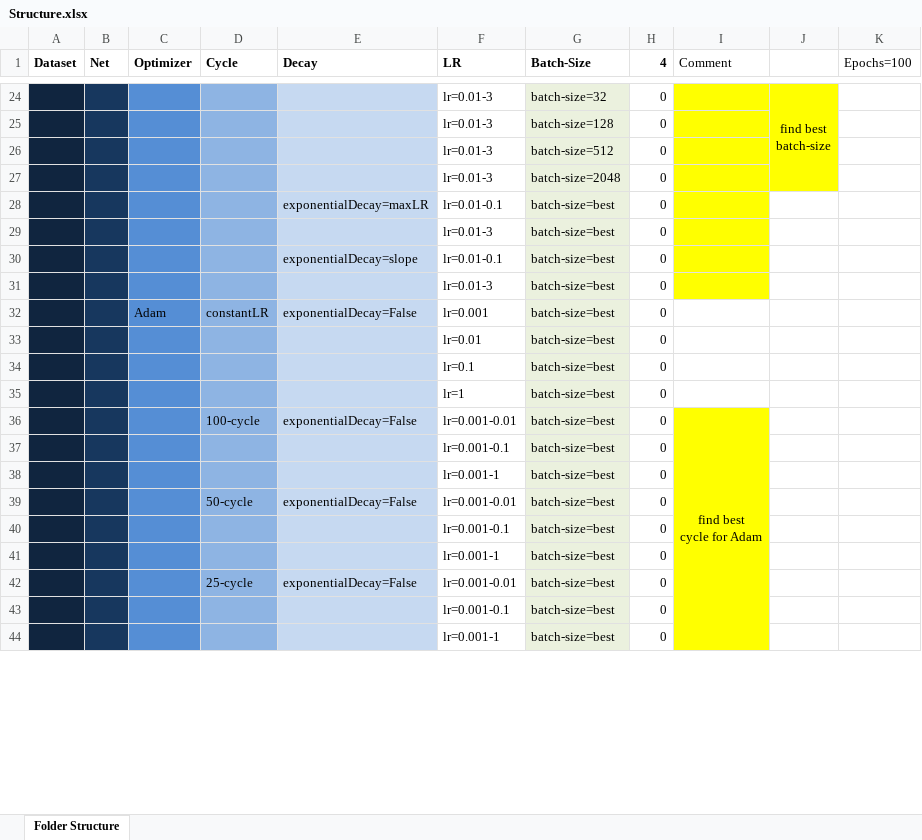
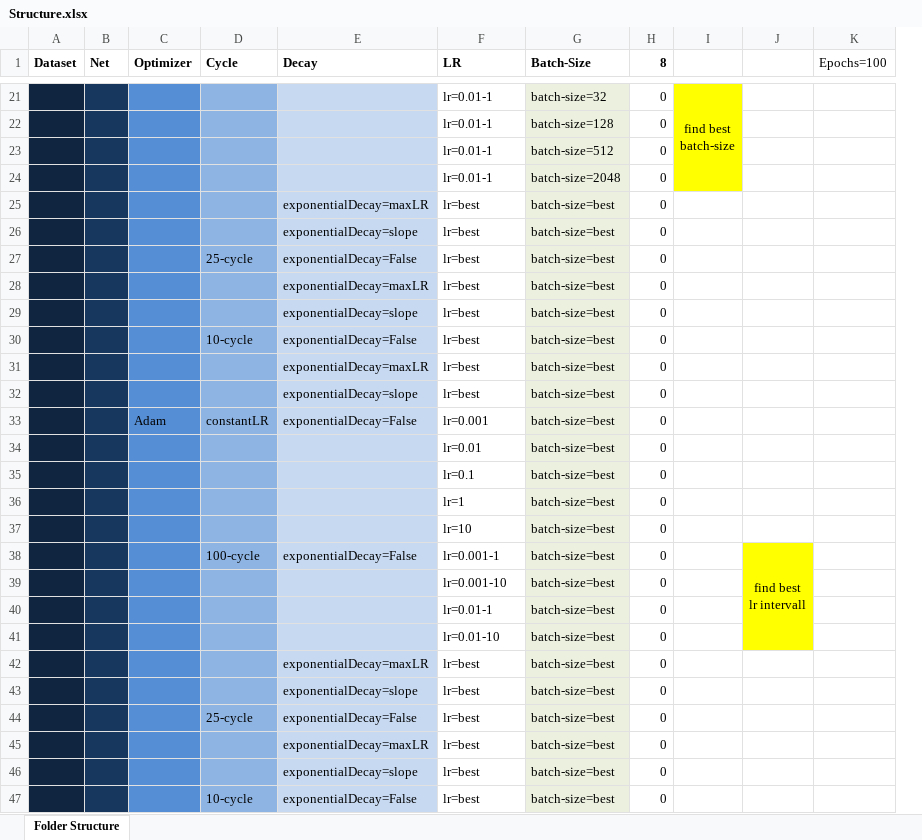
Before and after one commit to AverageDude0815/BA, an Excel workbook: Pytorch/Results/Structure.xlsx, sheet Folder Structure, drawn as a sheet; only a part is shown, gaps mark what is left out; values as stored, in another font and other column widths than the file's, no borders; conditional formats not drawn; removed rows and columns are numbered as before the commit, all else as after; ↵ is a line break in a cell; the diff covers the shown part only; the diff names each change by its address in the sheet, - before the commit and + after, or states it on an @@ line.

Commit message:
Result Reader -> Batch Size Analyzer: more overview with separate notebooks

```diff
--- a/Pytorch/Results/Structure.xlsx (sheet Folder Structure)
+++ b/Pytorch/Results/Structure.xlsx (sheet Folder Structure)
-column I (Comment), row 36: find best ↵ cycle for Adam
+column J, row 38: find best ↵ lr intervall
-H1: 4
+H1: 8
-F21:F24 (LR): lr=0.01-3
+F21:F24 (LR): lr=0.01-1
-F25 (LR): lr=0.01-0.1
+F25 (LR): lr=best
-E26 (Decay): (empty)
+E26 (Decay): exponentialDecay=slope
-F26 (LR): lr=0.01-3
+F26 (LR): lr=best
+row 27:  |  |  | 25-cycle | exponentialDecay=False | lr=best | batch-size=best | 0
+row 28:  |  |  |  | exponentialDecay=maxLR | lr=best | batch-size=best | 0
-F29 (LR): lr=0.01-0.1
+F29 (LR): lr=best
+row 30:  |  |  | 10-cycle | exponentialDecay=False | lr=best | batch-size=best | 0
-E31 (Decay): (empty)
+E31 (Decay): exponentialDecay=maxLR
-F31 (LR): lr=0.01-3
+F31 (LR): lr=best
+row 32:  |  |  |  | exponentialDecay=slope | lr=best | batch-size=best | 0
+row 37:  |  |  |  |  | lr=10 | batch-size=best | 0
-F38 (LR): lr=0.001-0.01
+F38 (LR): lr=0.001-1
-F39 (LR): lr=0.001-0.1
+F39 (LR): lr=0.001-10
-F40 (LR): lr=0.001-1
+F40 (LR): lr=0.01-1
-row 39:  |  |  | 50-cycle | exponentialDecay=False | lr=0.001-0.01 | batch-size=best | 0
-row 40:  |  |  |  |  | lr=0.001-0.1 | batch-size=best | 0
-F41 (LR): lr=0.001-1
+F41 (LR): lr=0.01-10
+row 42:  |  |  |  | exponentialDecay=maxLR | lr=best | batch-size=best | 0
+row 43:  |  |  |  | exponentialDecay=slope | lr=best | batch-size=best | 0
-F44 (LR): lr=0.001-0.01
+F44 (LR): lr=best
-E45 (Decay): (empty)
+E45 (Decay): exponentialDecay=maxLR
-F45 (LR): lr=0.001-0.1
+F45 (LR): lr=best
-E46 (Decay): (empty)
+E46 (Decay): exponentialDecay=slope
-F46 (LR): lr=0.001-1
+F46 (LR): lr=best
+row 47:  |  |  | 10-cycle | exponentialDecay=False | lr=best | batch-size=best | 0
```
Also changed, not shown: 9 added rows, 67 removed rows, 2 moved rows, 9 edited cells, cell formats and merged cells elsewhere in this sheet, 1 other file.
